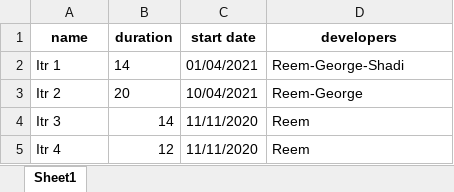
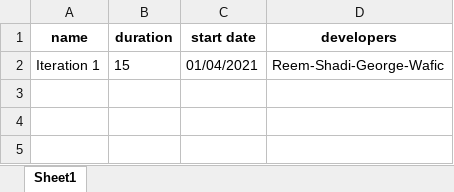
Before and after one commit to wafts95/ENMG_644, an Excel workbook: Database/Iteration.xlsx, sheet Sheet1, drawn as a sheet; values as stored, in another font and other column widths than the file's, no borders; removed rows and columns are numbered as before the commit, all else as after; the diff names each change by its address in the sheet, - before the commit and + after, or states it on an @@ line.

Commit message:
Reem updates 20210428

```diff
--- a/Database/Iteration.xlsx (sheet Sheet1)
+++ b/Database/Iteration.xlsx (sheet Sheet1)
-row 2: Itr 1 | 14 | 01/04/2021 | Reem-George-Shadi
-row 3: Itr 2 | 20 | 10/04/2021 | Reem-George
-row 4: Itr 3 | 14 | 11/11/2020 | Reem
-row 5: Itr 4 | 12 | 11/11/2020 | Reem
+row 2: Iteration 1 | 15 | 01/04/2021 | Reem-Shadi-George-Wafic
```
Also changed, not shown: Database/task.xlsx, Database/user.xlsx, 5 other files.
